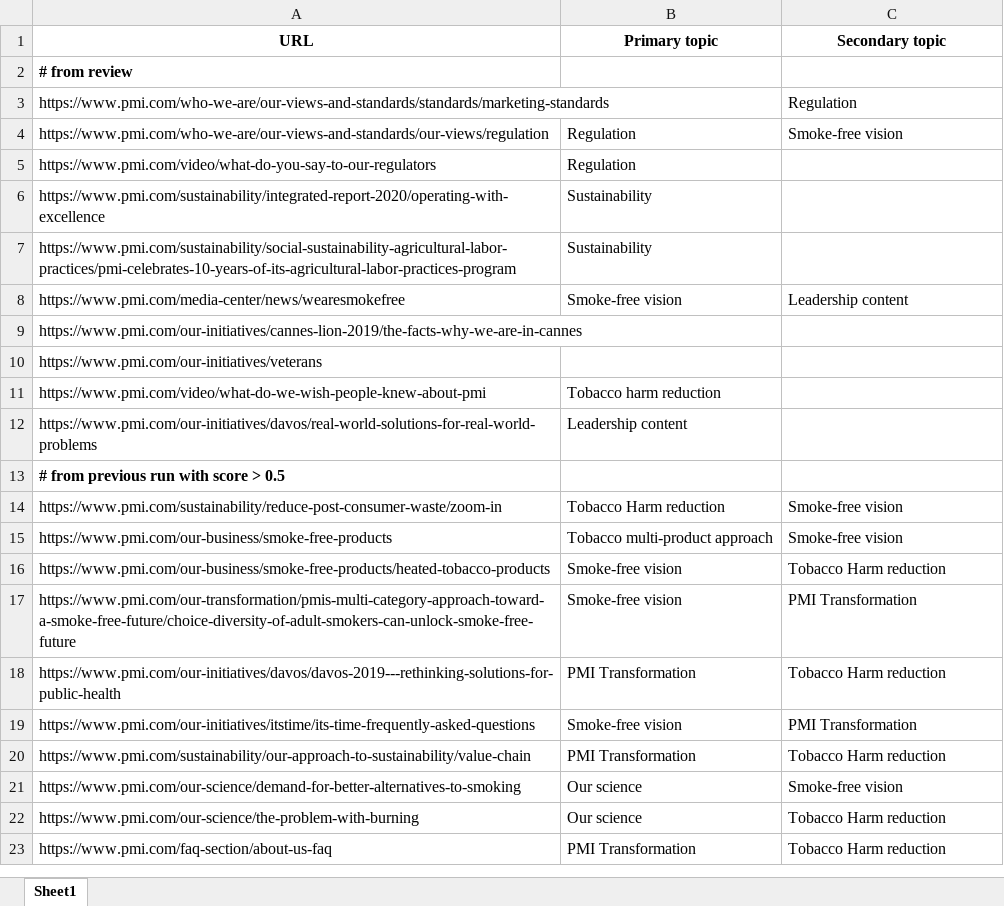
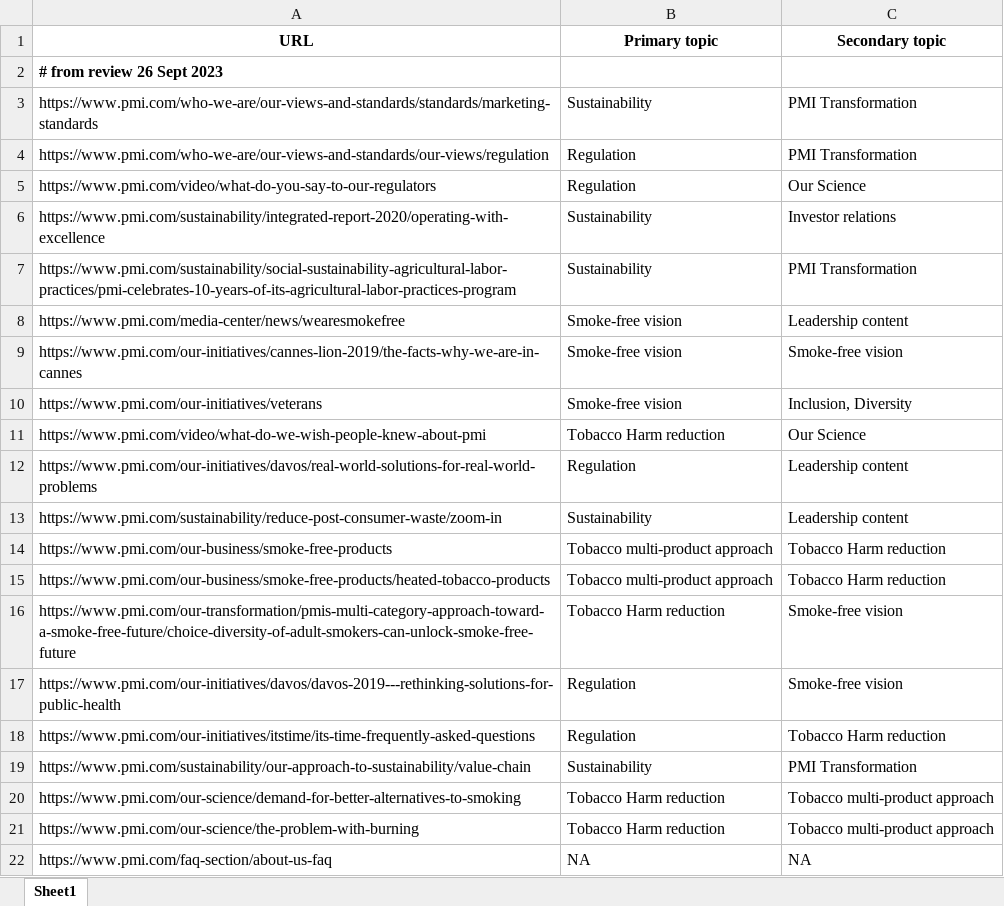
Before and after one commit to PavelAgurov/GptTest1, an Excel workbook: golden-data/golden_data.xlsx, sheet Sheet1, drawn as a sheet; only a part is shown; values as stored, in another font and other column widths than the file's, no borders; removed rows and columns are numbered as before the commit, all else as after; the diff covers the shown part only; the diff names each change by its address in the sheet, - before the commit and + after, or states it on an @@ line.

```diff
--- a/golden-data/golden_data.xlsx (sheet Sheet1)
+++ b/golden-data/golden_data.xlsx (sheet Sheet1)
-A2 (URL): # from review
+A2 (URL): # from review 26 Sept 2023
-B3 (Primary topic): (empty)
+B3 (Primary topic): Sustainability
-C3 (Secondary topic): Regulation
+C3 (Secondary topic): PMI Transformation
-C4 (Secondary topic): Smoke-free vision
+C4 (Secondary topic): PMI Transformation
-C5 (Secondary topic): (empty)
+C5 (Secondary topic): Our Science
-C6 (Secondary topic): (empty)
+C6 (Secondary topic): Investor relations
-C7 (Secondary topic): (empty)
+C7 (Secondary topic): PMI Transformation
-B9:B10 (Primary topic): (empty)
+B9:B10 (Primary topic): Smoke-free vision
-C9 (Secondary topic): (empty)
+C9 (Secondary topic): Smoke-free vision
-C10 (Secondary topic): (empty)
+C10 (Secondary topic): Inclusion, Diversity
-B11 (Primary topic): Tobacco harm reduction
+B11 (Primary topic): Tobacco Harm reduction
-C11 (Secondary topic): (empty)
+C11 (Secondary topic): Our Science
-B12 (Primary topic): Leadership content
+B12 (Primary topic): Regulation
-C12 (Secondary topic): (empty)
+C12 (Secondary topic): Leadership content
-row 13: # from previous run with score > 0.5
-B13 (Primary topic): Tobacco Harm reduction
+B13 (Primary topic): Sustainability
-C13 (Secondary topic): Smoke-free vision
+C13 (Secondary topic): Leadership content
-C14 (Secondary topic): Smoke-free vision
+C14 (Secondary topic): Tobacco Harm reduction
-B15 (Primary topic): Smoke-free vision
+B15 (Primary topic): Tobacco multi-product approach
-B16 (Primary topic): Smoke-free vision
+B16 (Primary topic): Tobacco Harm reduction
-C16 (Secondary topic): PMI Transformation
+C16 (Secondary topic): Smoke-free vision
-B17 (Primary topic): PMI Transformation
+B17 (Primary topic): Regulation
-C17 (Secondary topic): Tobacco Harm reduction
+C17 (Secondary topic): Smoke-free vision
-B18 (Primary topic): Smoke-free vision
+B18 (Primary topic): Regulation
-C18 (Secondary topic): PMI Transformation
+C18 (Secondary topic): Tobacco Harm reduction
-B19 (Primary topic): PMI Transformation
+B19 (Primary topic): Sustainability
-C19 (Secondary topic): Tobacco Harm reduction
+C19 (Secondary topic): PMI Transformation
-B20:B21 (Primary topic): Our science
+B20:B21 (Primary topic): Tobacco Harm reduction
-C20 (Secondary topic): Smoke-free vision
+C20 (Secondary topic): Tobacco multi-product approach
-C21 (Secondary topic): Tobacco Harm reduction
+C21 (Secondary topic): Tobacco multi-product approach
-B22 (Primary topic): PMI Transformation
+B22 (Primary topic): NA
-C22 (Secondary topic): Tobacco Harm reduction
+C22 (Secondary topic): NA
```
Also changed, not shown: 71 edited cells and cell formats elsewhere in this sheet, 11 other files.
